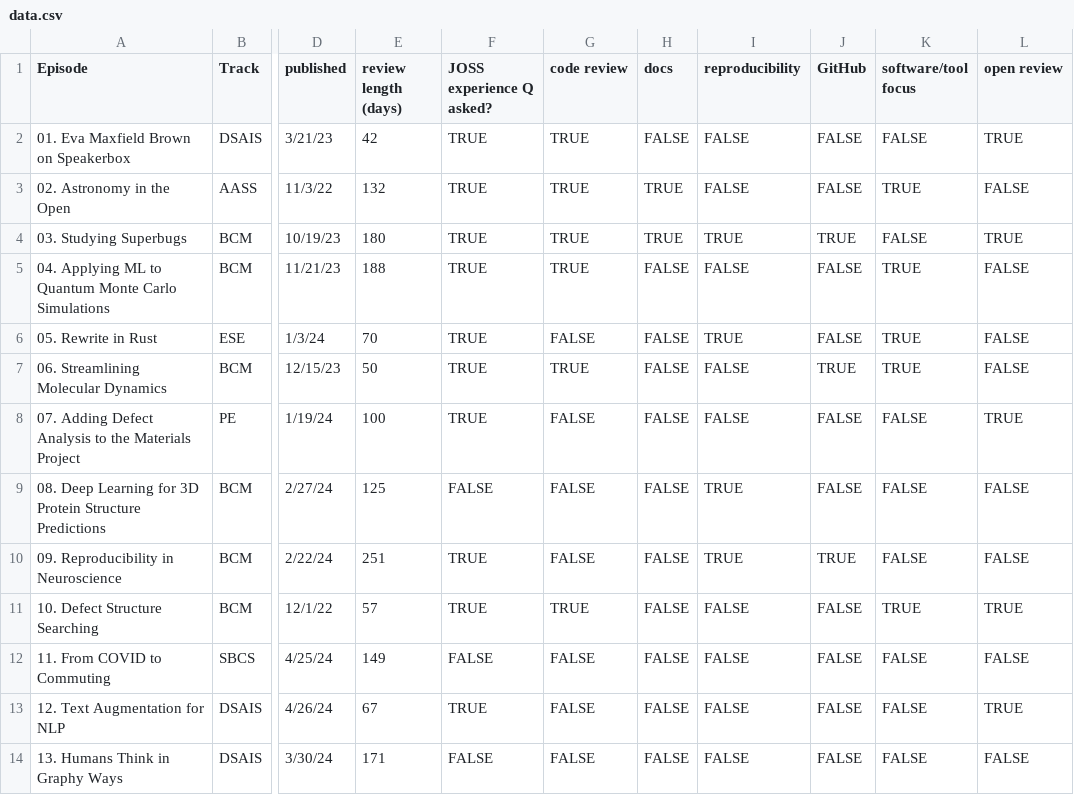
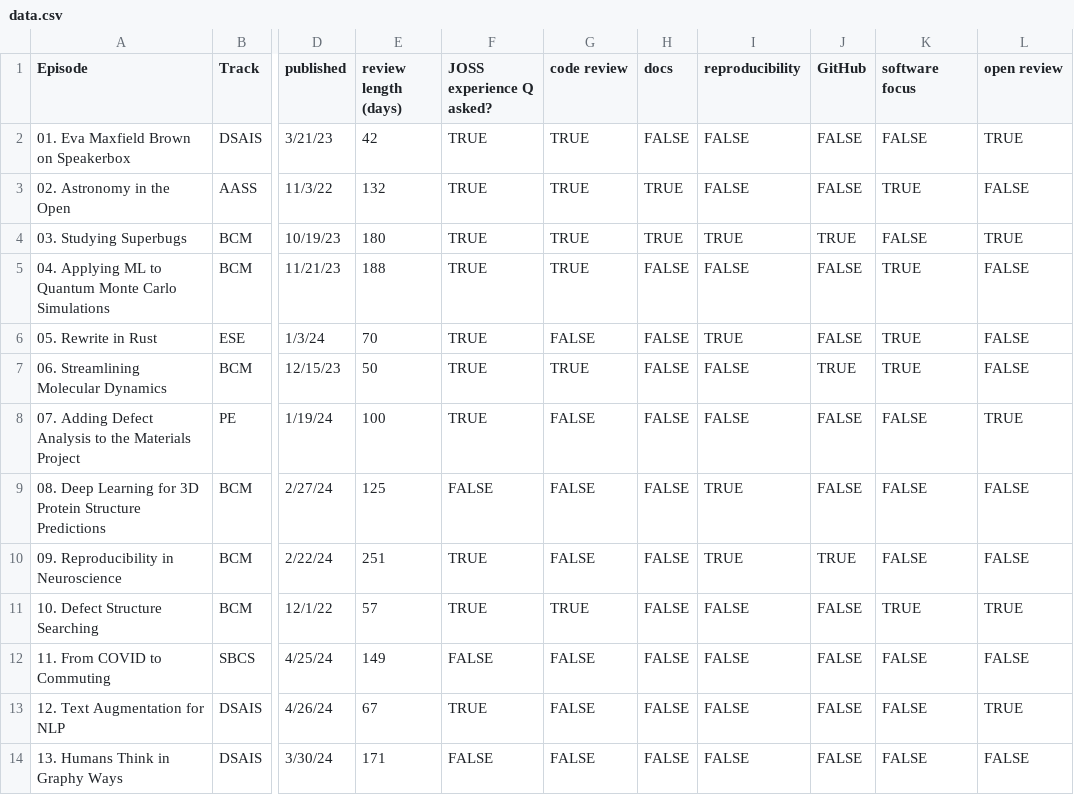
Before and after one commit to csoneson/joss-jlsc-2024, a CSV file: data.csv, drawn as a sheet; only a part is shown, gaps mark what is left out; the diff names each change by its address in the sheet, - before the commit and + after, or states it on an @@ line.

```diff
--- a/data.csv
+++ b/data.csv
-K1: software/tool focus
+K1: software focus
```
Also changed, not shown: 2 other files.
